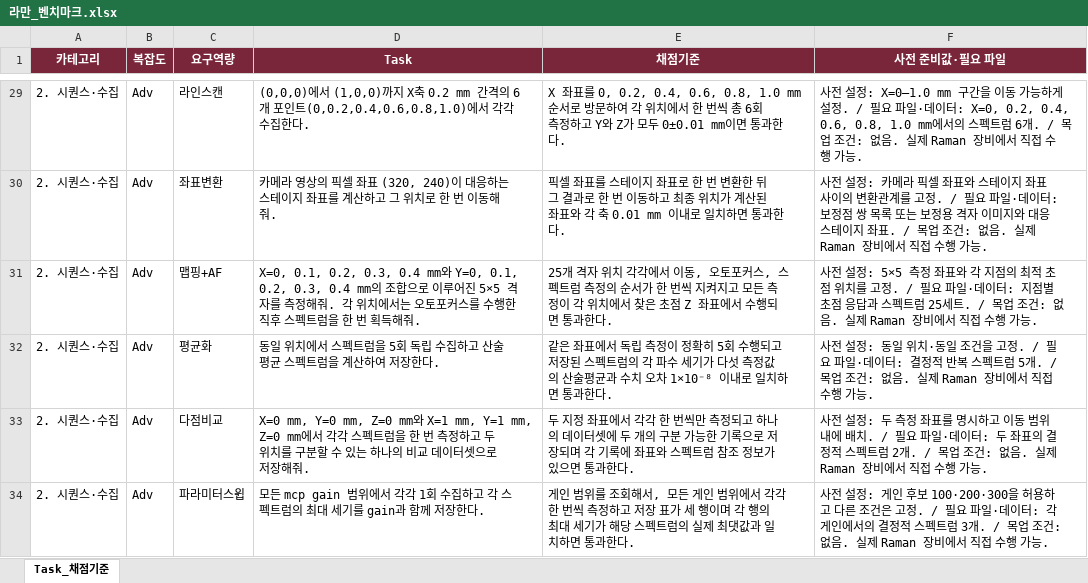
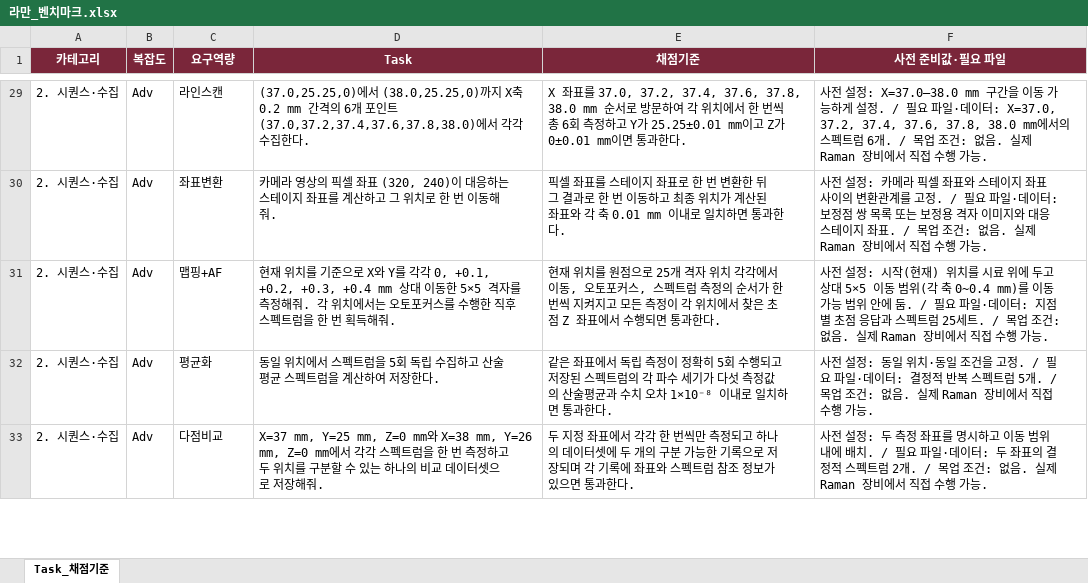
Before and after one commit to Seo-Jangwon/gemma4_raman, an Excel workbook: 라만_벤치마크.xlsx, sheet Task_채점기준, drawn as a sheet; only a part is shown, gaps mark what is left out; values as stored, in another font and other column widths than the file's, no borders; table styles not drawn; the diff covers the shown part only; the diff names each change by its address in the sheet, - before the commit and + after, or states it on an @@ line.

Commit message:
벤치마크 영어로, 입력 스펙트럼 데이터 생성

```diff
--- a/라만_벤치마크.xlsx (sheet Task_채점기준)
+++ b/라만_벤치마크.xlsx (sheet Task_채점기준)
-D29 (Task): (0,0,0)에서 (1,0,0)까지 X축 0.2 mm 간격의 6개 포인트(0,0.2,0.4,0.6,0.8,1.0)에서 각…
+D29 (Task): (37.0,25.25,0)에서 (38.0,25.25,0)까지 X축 0.2 mm 간격의 6개 포인트(37.0,37.2,37.4,37.6,37.8,38.0)에서 각…
-E29 (채점기준): …좌표를 0, 0.2, 0.4, 0.6, 0.8, 1.0 mm 순서로 방문하여 각 위치에서 한 번씩 총 6회 측정하고 Y와 Z가 모두 0±0.01 mm이…
+E29 (채점기준): …좌표를 37.0, 37.2, 37.4, 37.6, 37.8, 38.0 mm 순서로 방문하여 각 위치에서 한 번씩 총 6회 측정하고 Y가 25.25±0.01 mm이고 Z가 0±0.01 mm이…
-F29 (사전 준비값·필요 파일): …설정: X=0–1.0 mm 구간을 이동 가능하게 설정. / 필요 파일·데이터: X=0, 0.2, 0.4, 0.6, 0.8, 1.0 mm에서의…
+F29 (사전 준비값·필요 파일): …설정: X=37.0–38.0 mm 구간을 이동 가능하게 설정. / 필요 파일·데이터: X=37.0, 37.2, 37.4, 37.6, 37.8, 38.0 mm에서의…
-D31 (Task): X=0, 0.1, 0.2, 0.3, 0.4 mm와 Y=0, 0.1, 0.2, 0.3, 0.4 mm의 조합으로 이루어진 5×5 격자…
+D31 (Task): 현재 위치를 기준으로 X와 Y를 각각 0, +0.1, +0.2, +0.3, +0.4 mm 상대 이동한 5×5 격자…
-E31 (채점기준): 25개 격…
+E31 (채점기준): 현재 위치를 원점으로 25개 격…
-F31 (사전 준비값·필요 파일): …설정: 5×5 측정 좌표와 각 지점의 최적 초점 위치를 고정. / 필요…
+F31 (사전 준비값·필요 파일): …설정: 시작(현재) 위치를 시료 위에 두고 상대 5×5 이동 범위(각 축 0~0.4 mm)를 이동 가능 범위 안에 둠. / 필요…
-D33 (Task): X=0 mm, Y=0 mm, Z=0 mm와 X=1 mm, Y=1 mm, Z=0 mm에…
+D33 (Task): X=37 mm, Y=25 mm, Z=0 mm와 X=38 mm, Y=26 mm, Z=0 mm에…
-row 34: 2. 시퀀스·수집 | Adv | 파라미터스윕 | 모든 mcp gain 범위에서 각각 1회 수집하고 각 스펙트럼의 최대 세기를 gain과 함께 저장한다. | 게인 범위를 조회해서, 모든 게인 범위에서 각각 한 번씩 측정하고 저장 표가 세 행이며 각 행의 최대 세기가 해당 스펙트럼의 실제 최댓값과 일치하면 통과한다. | 사전 설정: 게인 후보 100·200·300을 허용하고 다른 조건은 고정. / 필요 파일·데이터: 각 게인에서의 결정적 스펙트럼 3개. / 목업 조건: 없음. 실제 Raman 장비에서 직접 수행 가능.
```
Also changed, not shown: 7 removed rows, 33 edited cells and cell formats elsewhere in this sheet, 13 other files.
